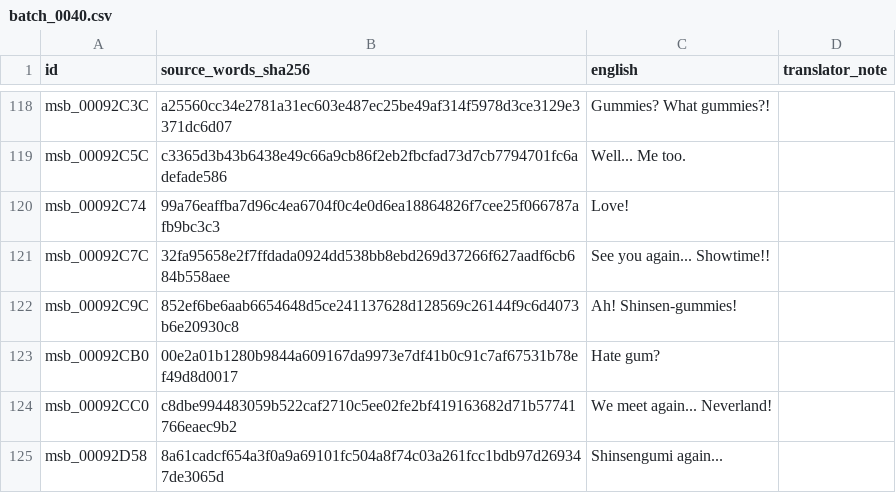
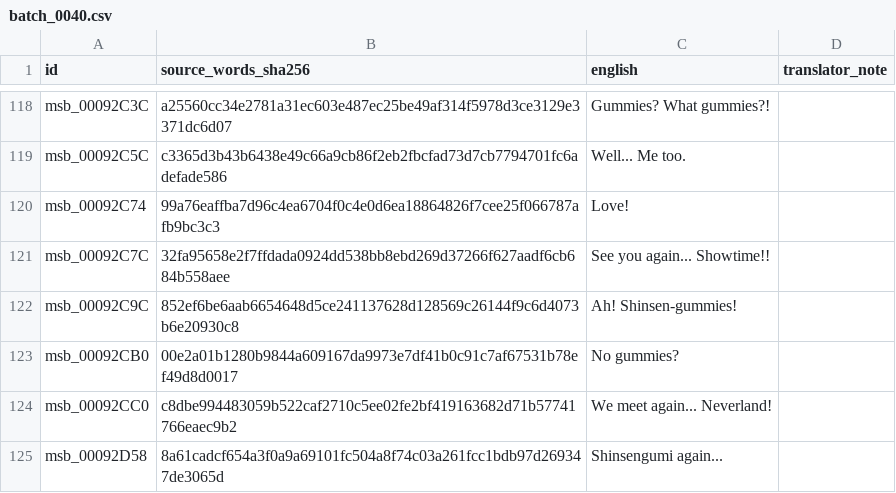
Before and after one commit to zthegin/Gintama---Gintoki-vs-Hijikata-game-english-translation, a CSV file: csv/ready/batch_0040.csv, drawn as a sheet; only a part is shown, gaps mark what is left out.

```diff
--- a/csv/ready/batch_0040.csv
+++ b/csv/ready/batch_0040.csv
@@ -122,3 +122,3 @@ msb_00092C7C,32fa95658e2f7ffdada0924dd538bb8ebd269d37266f627aadf6cb684b558aee,Se
 msb_00092C9C,852ef6be6aab6654648d5ce241137628d128569c26144f9c6d4073b6e20930c8,Ah! Shinsen-gummies!,
-msb_00092CB0,00e2a01b1280b9844a609167da9973e7df41b0c91c7af67531b78ef49d8d0017,Hate gum?,
+msb_00092CB0,00e2a01b1280b9844a609167da9973e7df41b0c91c7af67531b78ef49d8d0017,No gummies?,
 msb_00092CC0,c8dbe994483059b522caf2710c5ee02fe2bf419163682d71b57741766eaec9b2,We meet again... Neverland!,
```
Also changed, not shown: 1 other file.
